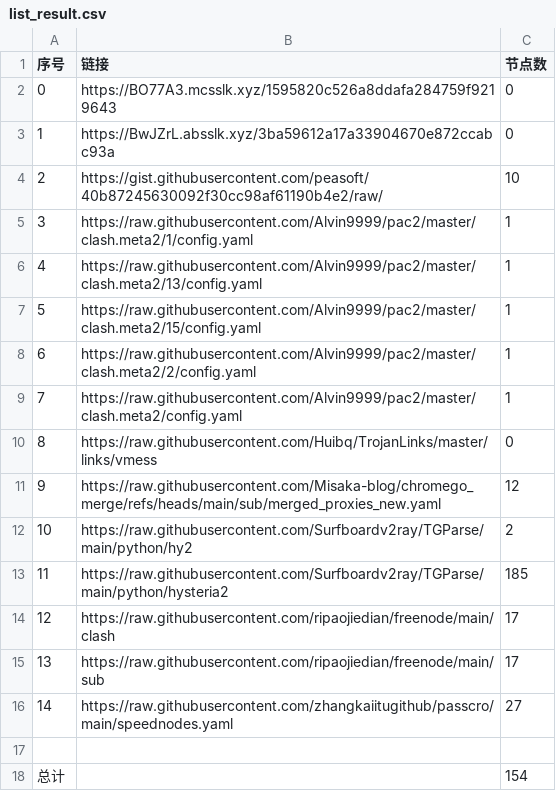
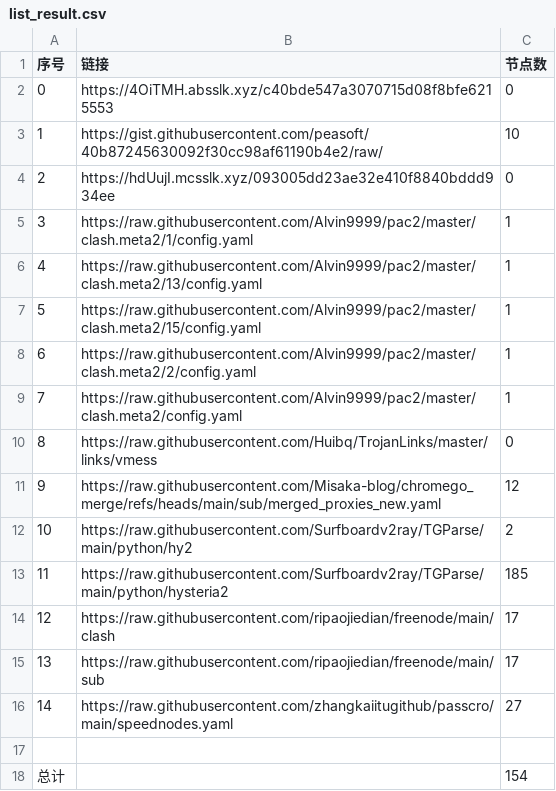
Before and after one commit to yxxyun/NoMoreWalls, a CSV file: list_result.csv, drawn as a sheet.

```diff
--- a/list_result.csv
+++ b/list_result.csv
@@ -1,5 +1,5 @@
 序号,链接,节点数
-0,https://BO77A3.mcsslk.xyz/1595820c526a8ddafa284759f9219643,0
-1,https://BwJZrL.absslk.xyz/3ba59612a17a33904670e872ccabc93a,0
-2,https://gist.githubusercontent.com/peasoft/40b87245630092f30cc98af61190b4e2/raw/,10
+0,https://4OiTMH.absslk.xyz/c40bde547a3070715d08f8bfe6215553,0
+1,https://gist.githubusercontent.com/peasoft/40b87245630092f30cc98af61190b4e2/raw/,10
+2,https://hdUujI.mcsslk.xyz/093005dd23ae32e410f8840bddd934ee,0
 3,https://raw.githubusercontent.com/Alvin9999/pac2/master/clash.meta2/1/config.yaml,1
```
Also changed, not shown: 3 other files.
